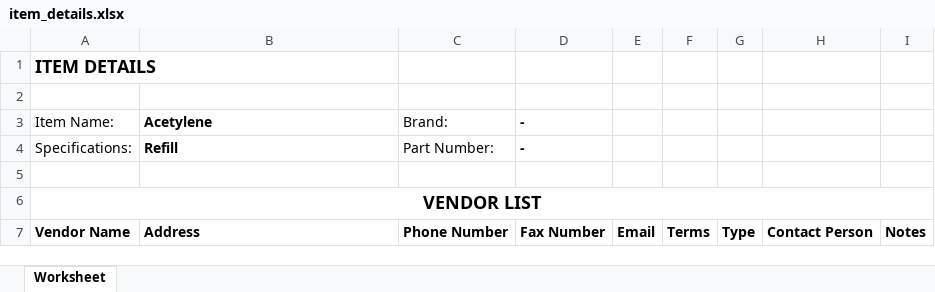
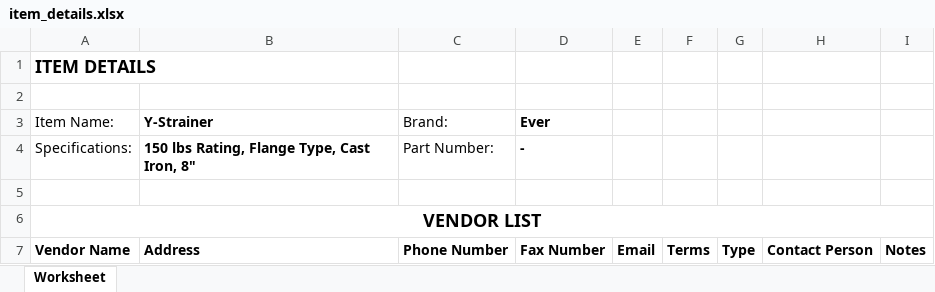
Before and after one commit to JonahBenares/purchasing, an Excel workbook: item_details.xlsx, sheet Worksheet, drawn as a sheet; values as stored, in another font and other column widths than the file's, no borders; the diff names each change by its address in the sheet, - before the commit and + after, or states it on an @@ line.

```diff
--- a/item_details.xlsx (sheet Worksheet)
+++ b/item_details.xlsx (sheet Worksheet)
-B3: Acetylene
+B3: Y-Strainer
-D3: -
+D3: Ever
-B4 (Y-Strainer): Refill
+B4 (Y-Strainer): 150 lbs Rating, Flange Type, Cast Iron, 8"
```
Also changed, not shown: 2 other files.
